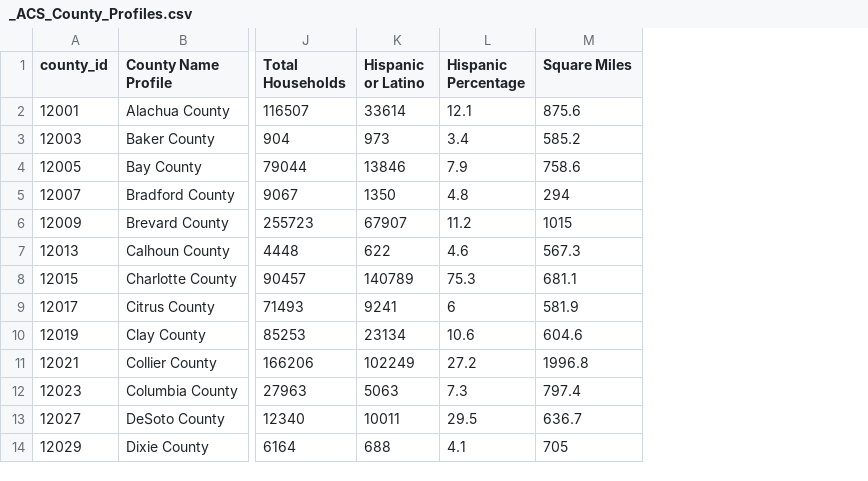
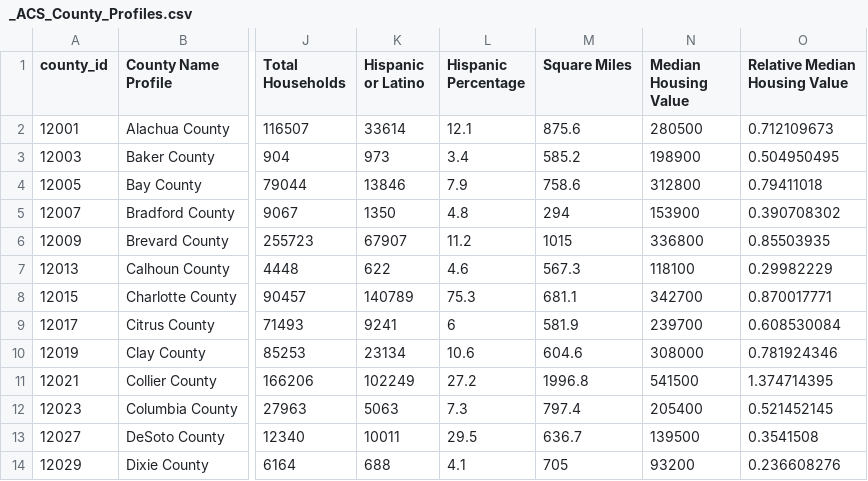
Before and after one commit to spais-io-dev/data, a CSV file: _ACS_County_Profiles.csv, drawn as a sheet; only a part is shown, gaps mark what is left out; the diff names each change by its address in the sheet, - before the commit and + after, or states it on an @@ line.

Commit message:
Add files via upload

```diff
--- a/_ACS_County_Profiles.csv
+++ b/_ACS_County_Profiles.csv
+column N (Median Housing Value), rows 2-14: 280500 | 198900 | 312800 | 153900 | 336800 | 118100 | 342700 | 239700 | 308000 | 541500 | 205400 | 139500 | 93200
+column O (Relative Median Housing Value), rows 2-14: 0.712109673 | 0.504950495 | 0.79411018 | 0.390708302 | 0.85503935 | 0.29982229 | 0.870017771 | 0.608530084 | 0.781924346 | 1.374714395 | 0.521452145 | 0.3541508 | 0.236608276
```
